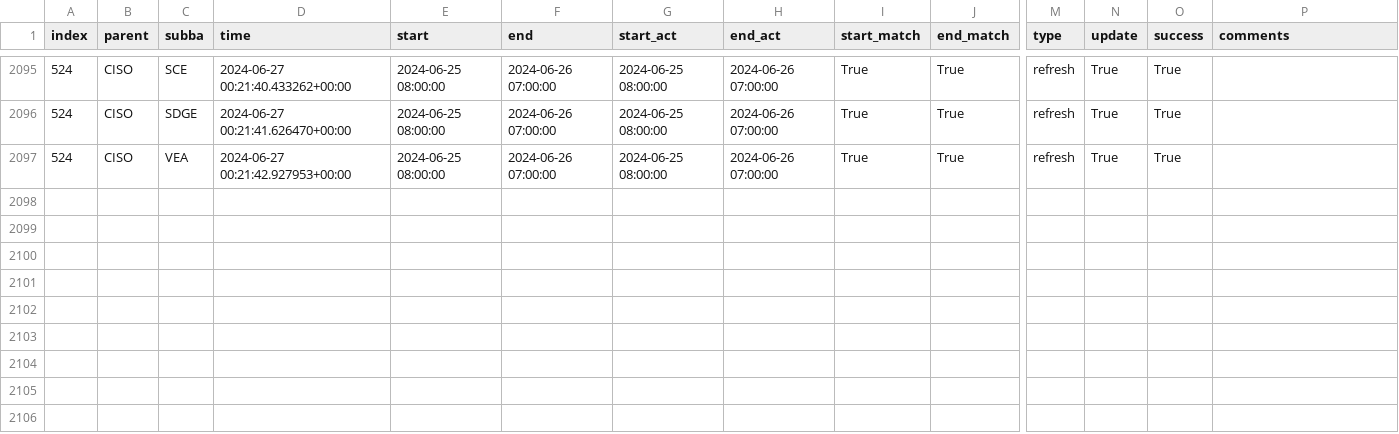
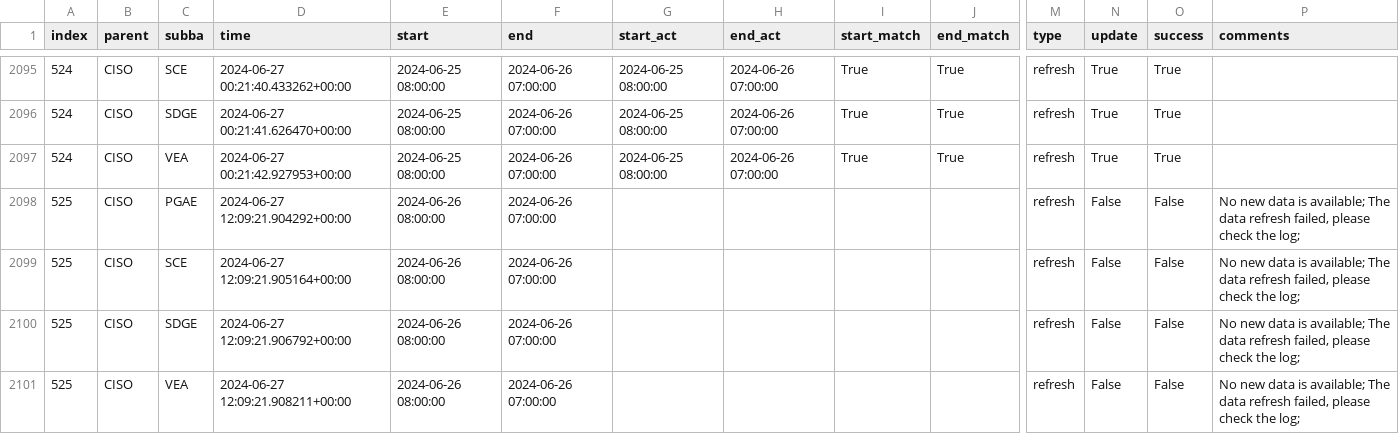
Before and after one commit to LinkedInLearning/data-pipeline-automation-with-github-actions-4503382, a CSV file: metadata/ciso_log_py.csv, drawn as a sheet; only a part is shown, gaps mark what is left out; rows hold the shown columns only; the diff names each change by its address in the sheet, - before the commit and + after, or states it on an @@ line.

Commit message:
Auto update of the data

```diff
--- a/metadata/ciso_log_py.csv
+++ b/metadata/ciso_log_py.csv
+row 2098: 525 | CISO | PGAE | 2024-06-27 12:09:21.904292+00:00 | 2024-06-26 08:00:00 | 2024-06-26 07:00:00 |  |  |  |  | refresh | False | False | No new data is available; The data refresh failed, please check the log;
+row 2099: 525 | CISO | SCE | 2024-06-27 12:09:21.905164+00:00 | 2024-06-26 08:00:00 | 2024-06-26 07:00:00 |  |  |  |  | refresh | False | False | No new data is available; The data refresh failed, please check the log;
+row 2100: 525 | CISO | SDGE | 2024-06-27 12:09:21.906792+00:00 | 2024-06-26 08:00:00 | 2024-06-26 07:00:00 |  |  |  |  | refresh | False | False | No new data is available; The data refresh failed, please check the log;
+row 2101: 525 | CISO | VEA | 2024-06-27 12:09:21.908211+00:00 | 2024-06-26 08:00:00 | 2024-06-26 07:00:00 |  |  |  |  | refresh | False | False | No new data is available; The data refresh failed, please check the log;
```
Also changed, not shown: 2 other files.
